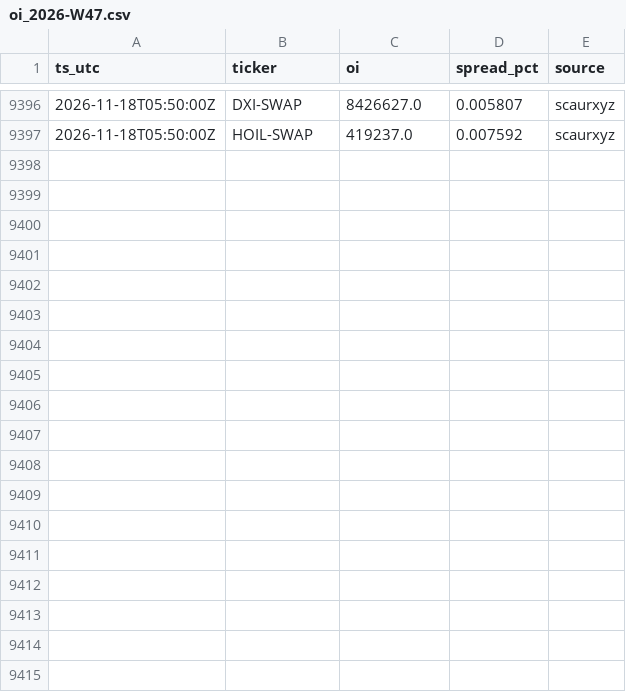
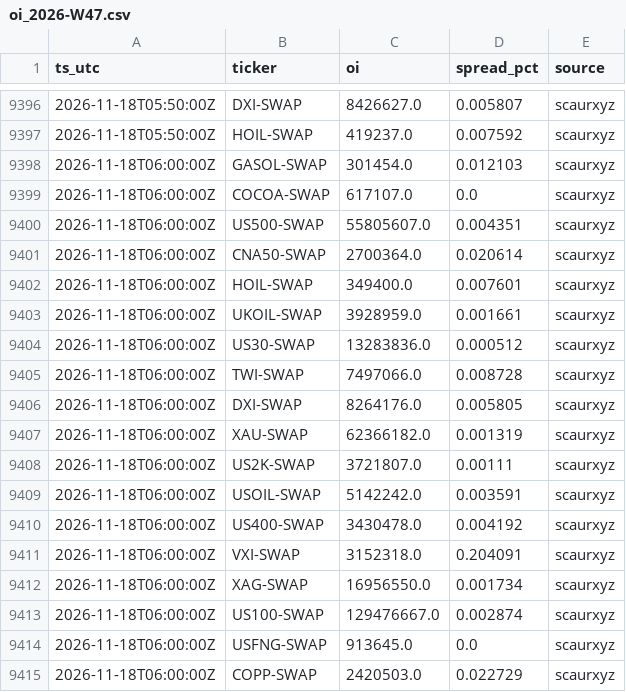
Before and after one commit to Scaur151/oi-logger-variational, a CSV file: data/oi_2026-W47.csv, drawn as a sheet; only a part is shown, gaps mark what is left out.

Commit message:
oi 2026-11-18T06:00Z

```diff
--- a/data/oi_2026-W47.csv
+++ b/data/oi_2026-W47.csv
@@ -9397 +9397,19 @@ ts_utc,ticker,oi,spread_pct,source
 2026-11-18T05:50:00Z,HOIL-SWAP,419237.0,0.007592,scaurxyz
+2026-11-18T06:00:00Z,GASOL-SWAP,301454.0,0.012103,scaurxyz
+2026-11-18T06:00:00Z,COCOA-SWAP,617107.0,0.0,scaurxyz
+2026-11-18T06:00:00Z,US500-SWAP,55805607.0,0.004351,scaurxyz
+2026-11-18T06:00:00Z,CNA50-SWAP,2700364.0,0.020614,scaurxyz
+2026-11-18T06:00:00Z,HOIL-SWAP,349400.0,0.007601,scaurxyz
+2026-11-18T06:00:00Z,UKOIL-SWAP,3928959.0,0.001661,scaurxyz
+2026-11-18T06:00:00Z,US30-SWAP,13283836.0,0.000512,scaurxyz
+2026-11-18T06:00:00Z,TWI-SWAP,7497066.0,0.008728,scaurxyz
+2026-11-18T06:00:00Z,DXI-SWAP,8264176.0,0.005805,scaurxyz
+2026-11-18T06:00:00Z,XAU-SWAP,62366182.0,0.001319,scaurxyz
+2026-11-18T06:00:00Z,US2K-SWAP,3721807.0,0.00111,scaurxyz
+2026-11-18T06:00:00Z,USOIL-SWAP,5142242.0,0.003591,scaurxyz
+2026-11-18T06:00:00Z,US400-SWAP,3430478.0,0.004192,scaurxyz
+2026-11-18T06:00:00Z,VXI-SWAP,3152318.0,0.204091,scaurxyz
+2026-11-18T06:00:00Z,XAG-SWAP,16956550.0,0.001734,scaurxyz
+2026-11-18T06:00:00Z,US100-SWAP,129476667.0,0.002874,scaurxyz
+2026-11-18T06:00:00Z,USFNG-SWAP,913645.0,0.0,scaurxyz
+2026-11-18T06:00:00Z,COPP-SWAP,2420503.0,0.022729,scaurxyz
```
